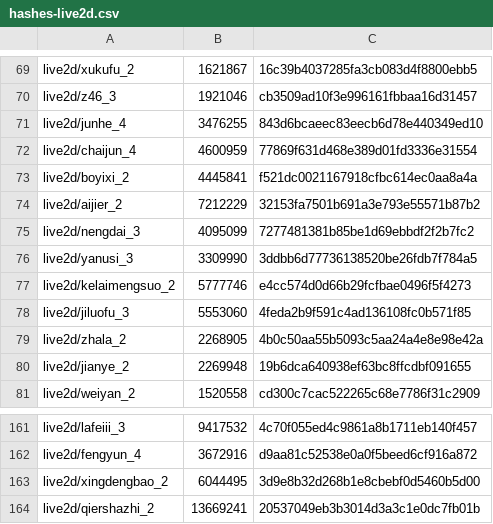
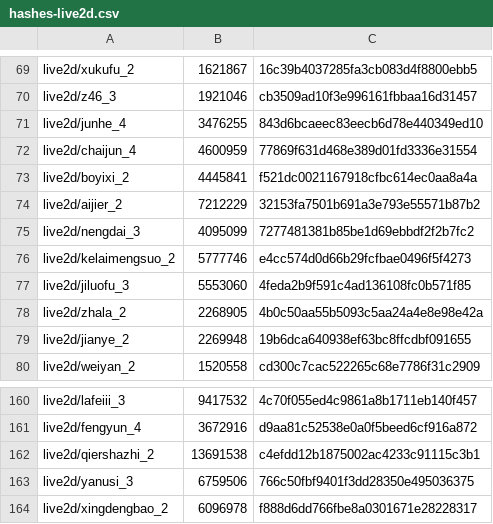
Before and after one commit to Ginsakura/AzurLane_Resources_Hash, a CSV file: hashes-live2d.csv, drawn as a sheet; only a part is shown, gaps mark what is left out.

```diff
--- a/hashes-live2d.csv
+++ b/hashes-live2d.csv
@@ -75,3 +75,2 @@ live2d/aijier_2,7212229,32153fa7501b691a3e793e55571b87b2
 live2d/nengdai_3,4095099,7277481381b85be1d69ebbdf2f2b7fc2
-live2d/yanusi_3,3309990,3ddbb6d77736138520be26fdb7f784a5
 live2d/kelaimengsuo_2,5777746,e4cc574d0d66b29fcfbae0496f5f4273
@@ -162,3 +161,4 @@ live2d/lafeiii_3,9417532,4c70f055ed4c9861a8b1711eb140f457
 live2d/fengyun_4,3672916,d9aa81c52538e0a0f5beed6cf916a872
-live2d/xingdengbao_2,6044495,3d9e8b32d268b1e8cbebf0d5460b5d00
-live2d/qiershazhi_2,13669241,20537049eb3b3014d3a3c1e0dc7fb01b
+live2d/qiershazhi_2,13691538,c4efdd12b1875002ac4233c91115c3b1
+live2d/yanusi_3,6759506,766c50fbf9401f3dd28350e495036375
+live2d/xingdengbao_2,6096978,f888d6dd766fbe8a0301671e28228317
```
Also changed, not shown: 7 other files.
